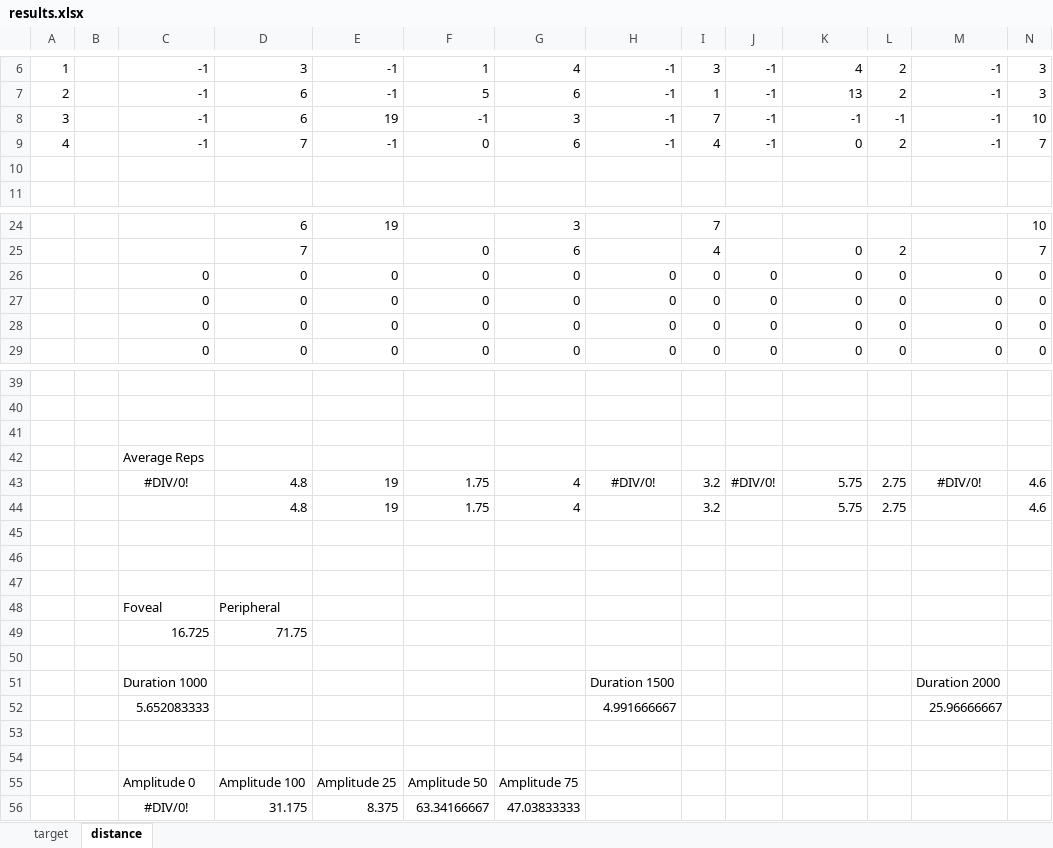
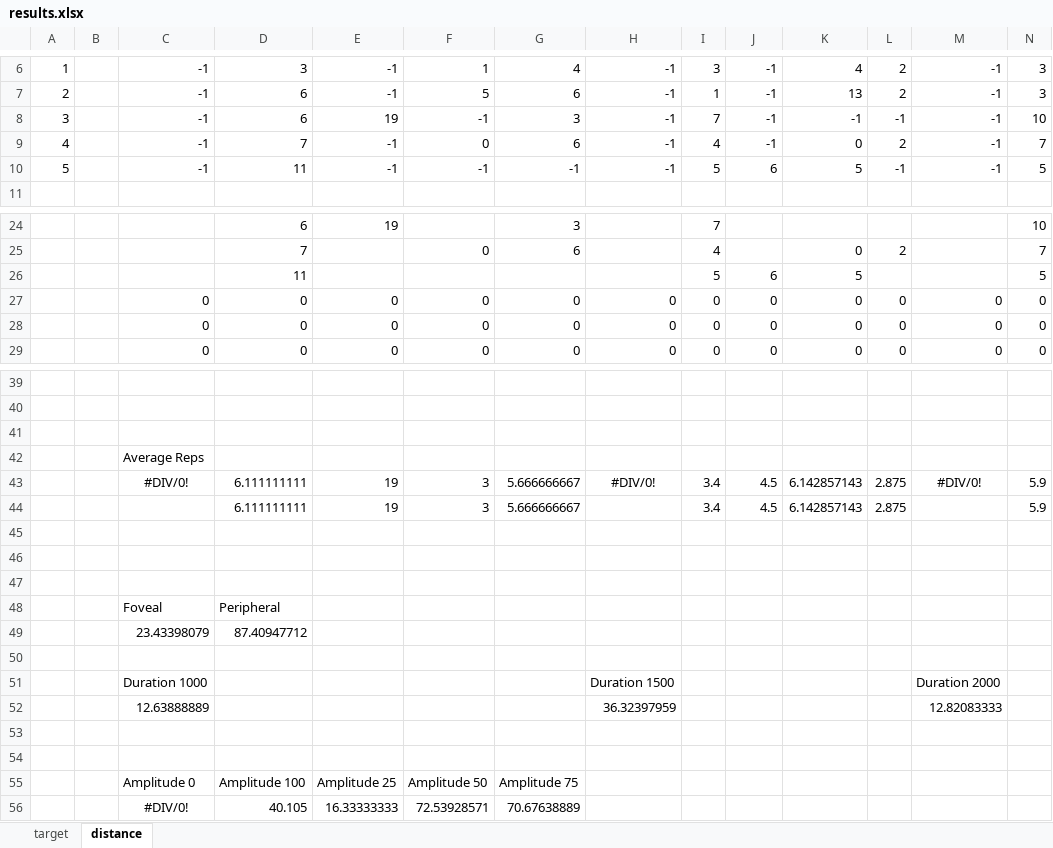
Before and after one commit to PerceptionStudy/Study1, an Excel workbook: Results/results.xlsx, sheet distance, drawn as a sheet; only a part is shown, gaps mark what is left out; values as stored, in another font and other column widths than the file's, no borders; charts and pictures not drawn; removed rows and columns are numbered as before the commit, all else as after; rows hold the shown columns only; the diff names each change by its address in the sheet, - before the commit and + after, or states it on an @@ line.

Commit message:
Pilot 1 - User 5.

```diff
--- a/Results/results.xlsx (sheet distance)
+++ b/Results/results.xlsx (sheet distance)
-row 10: (empty)
+row 10: 5 |  | -1 | 11 | -1 | -1 | -1 | -1 | 5 | 6 | 5 | -1 | -1 | 5
-row 26:  |  | 0 | 0 | 0 | 0 | 0 | 0 | 0 | 0 | 0 | 0 | 0 | 0
+row 26:  |  |  | 11 |  |  |  |  | 5 | 6 | 5 |  |  | 5
-row 43:  |  | #DIV/0! | 4.8 | 19 | 1.75 | 4 | #DIV/0! | 3.2 | #DIV/0! | 5.75 | 2.75 | #DIV/0! | 4.6
-row 44:  |  |  | 4.8 | 19 | 1.75 | 4 |  | 3.2 |  | 5.75 | 2.75 |  | 4.6
+row 43:  |  | #DIV/0! | 6.111111111 | 19 | 3 | 5.666666667 | #DIV/0! | 3.4 | 4.5 | 6.142857143 | 2.875 | #DIV/0! | 5.9
+row 44:  |  |  | 6.111111111 | 19 | 3 | 5.666666667 |  | 3.4 | 4.5 | 6.142857143 | 2.875 |  | 5.9
-row 49:  |  | 16.725 | 71.75
+row 49:  |  | 23.43398079 | 87.40947712
-row 52:  |  | 5.652083333 |  |  |  |  | 4.991666667 |  |  |  |  | 25.96666667
+row 52:  |  | 12.63888889 |  |  |  |  | 36.32397959 |  |  |  |  | 12.82083333
-row 56:  |  | #DIV/0! | 31.175 | 8.375 | 63.34166667 | 47.03833333
+row 56:  |  | #DIV/0! | 40.105 | 16.33333333 | 72.53928571 | 70.67638889
```
Also changed, not shown: sheet target, charts or pictures.
